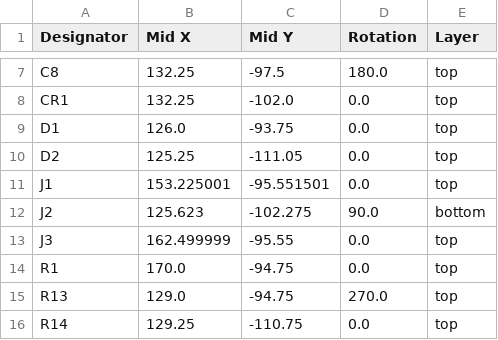
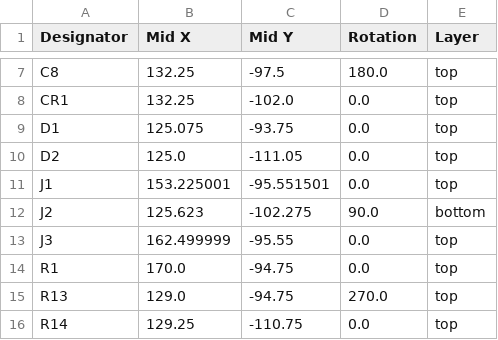
Before and after one commit to iskyguy/Zigbee-ESP32-C6-USB-Dongle, a CSV file: hardware/zigbee-c6-dongle/production/positions.csv, drawn as a sheet; only a part is shown, gaps mark what is left out.

Commit message:
production files

```diff
--- a/hardware/zigbee-c6-dongle/production/positions.csv
+++ b/hardware/zigbee-c6-dongle/production/positions.csv
@@ -8,4 +8,4 @@ C8,132.25,-97.5,180.0,top
 CR1,132.25,-102.0,0.0,top
-D1,126.0,-93.75,0.0,top
-D2,125.25,-111.05,0.0,top
+D1,125.075,-93.75,0.0,top
+D2,125.0,-111.05,0.0,top
 J1,153.225001,-95.551501,0.0,top
```
Also changed, not shown: 3 other files.
